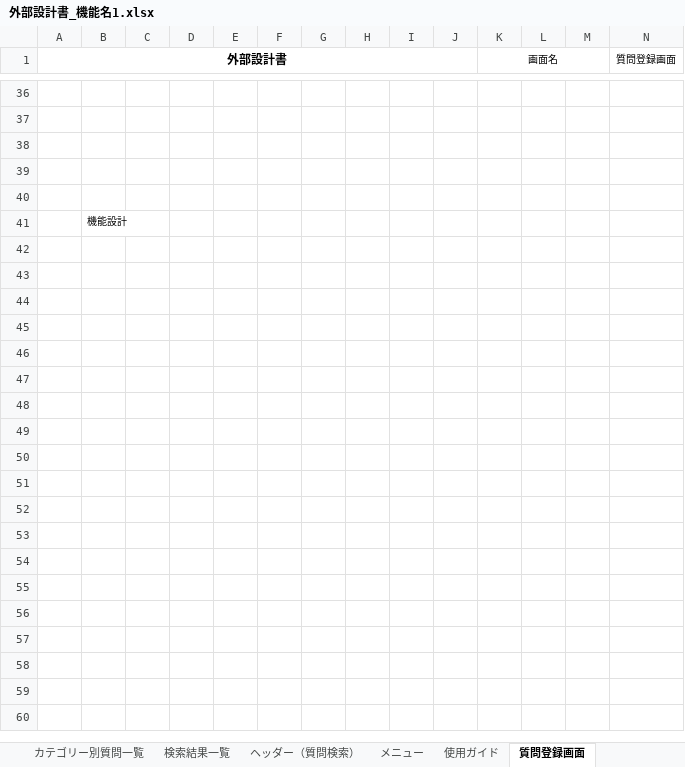
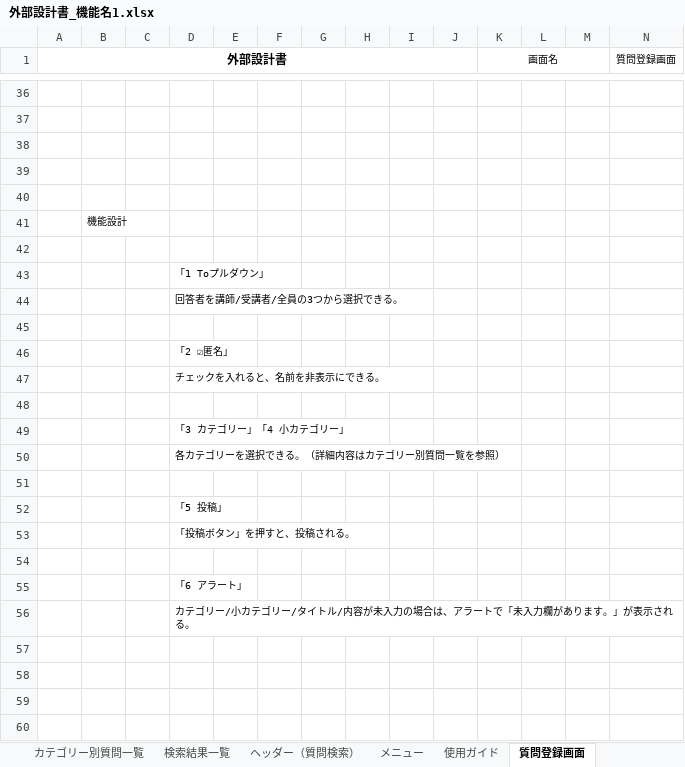
Before and after one commit to DOJO-2021/A-2, an Excel workbook: documents/外部設計書_機能名1.xlsx, sheet 質問登録画面, drawn as a sheet; only a part is shown, gaps mark what is left out; values as stored, in another font and other column widths than the file's, no borders; charts and pictures not drawn; removed rows and columns are numbered as before the commit, all else as after; rows hold the shown columns only; the diff names each change by its address in the sheet, - before the commit and + after, or states it on an @@ line.

```diff
--- a/documents/外部設計書_機能名1.xlsx (sheet 質問登録画面)
+++ b/documents/外部設計書_機能名1.xlsx (sheet 質問登録画面)
+row 43:  |  |  | 「1 Toプルダウン」
+row 44:  |  |  | 回答者を講師/受講者/全員の3つから選択できる。
+row 46:  |  |  | 「2 ☑匿名」
+row 47:  |  |  | チェックを入れると、名前を非表示にできる。
+row 49:  |  |  | 「3 カテゴリー」「4 小カテゴリー」
+row 50:  |  |  | 各カテゴリーを選択できる。（詳細内容はカテゴリー別質問一覧を参照）
+row 52:  |  |  | 「5 投稿」
+row 53:  |  |  | 「投稿ボタン」を押すと、投稿される。
-D55: (empty)
+D55: 「6 アラート」
-D56: (empty)
+D56: カテゴリー/小カテゴリー/タイトル/内容が未入力の場合は、アラートで「未入力欄があります。」が表示される。
-row 49: (empty)
-row 50: (empty)
-row 51: (empty)
-row 52: (empty)
-row 53: (empty)
-row 54: (empty)
-row 55: (empty)
-row 56: (empty)
```
Also changed, not shown: sheet 未解決質問一覧 詳細, sheet カテゴリー別質問一覧, sheet 編集, sheet ヘッダー（質問検索）, sheet メニュー, sheet 会員登録成功, 7 more sheets, other sheet tabs, charts or pictures.
